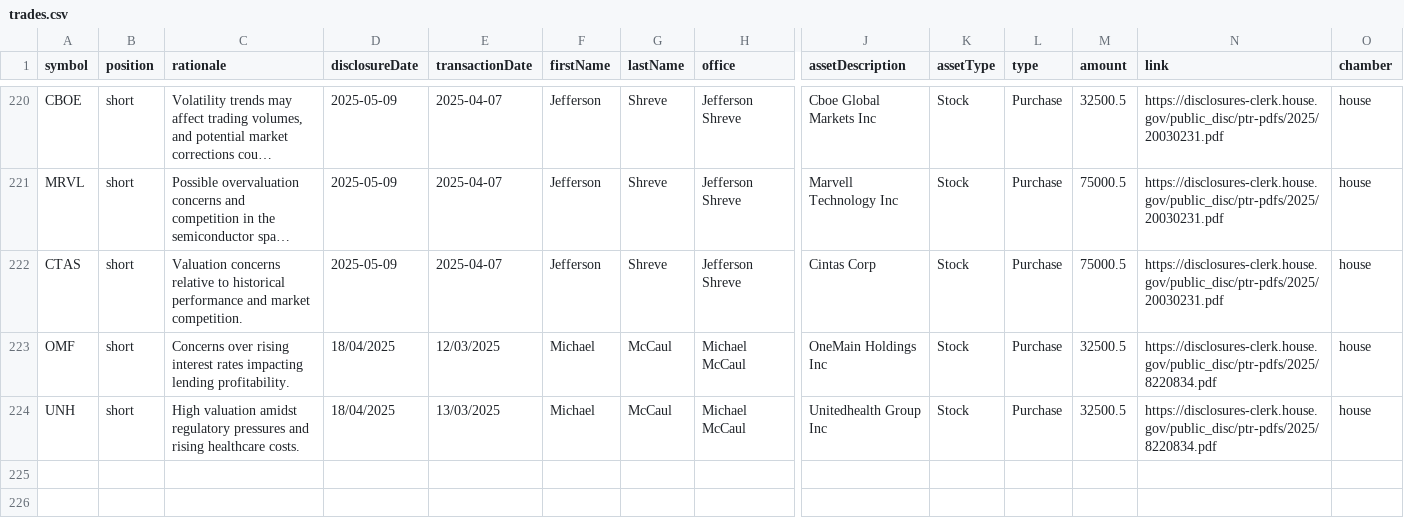
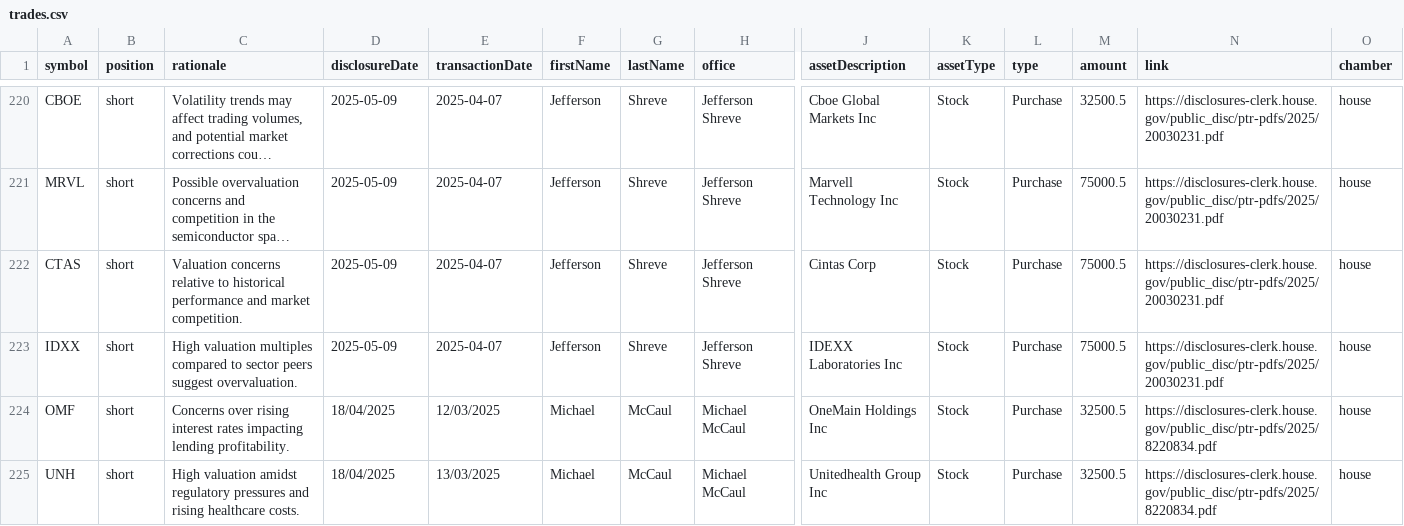
Before and after one commit to jamesgarza73/insider_bot, a CSV file: data/trades.csv, drawn as a sheet; only a part is shown, gaps mark what is left out; long unchanged cells end in …; rows hold the shown columns only; the diff names each change by its address in the sheet, - before the commit and + after, or states it on an @@ line.

Commit message:
Update trades 2025-05-09 14:43:33.364759

```diff
--- a/data/trades.csv
+++ b/data/trades.csv
+row 223: IDXX | short | High valuation multiples compared to sector peers suggest overvaluation. | 2025-05-09 | 2025-04-07 | Jefferson | Shreve | Jefferson Shreve | IDEXX Laboratories Inc | Stock | Purchase | 75000.5 | https://disclosures-clerk.house.gov/public_disc/ptr-pdfs/2025/20030231.pdf | house
```
